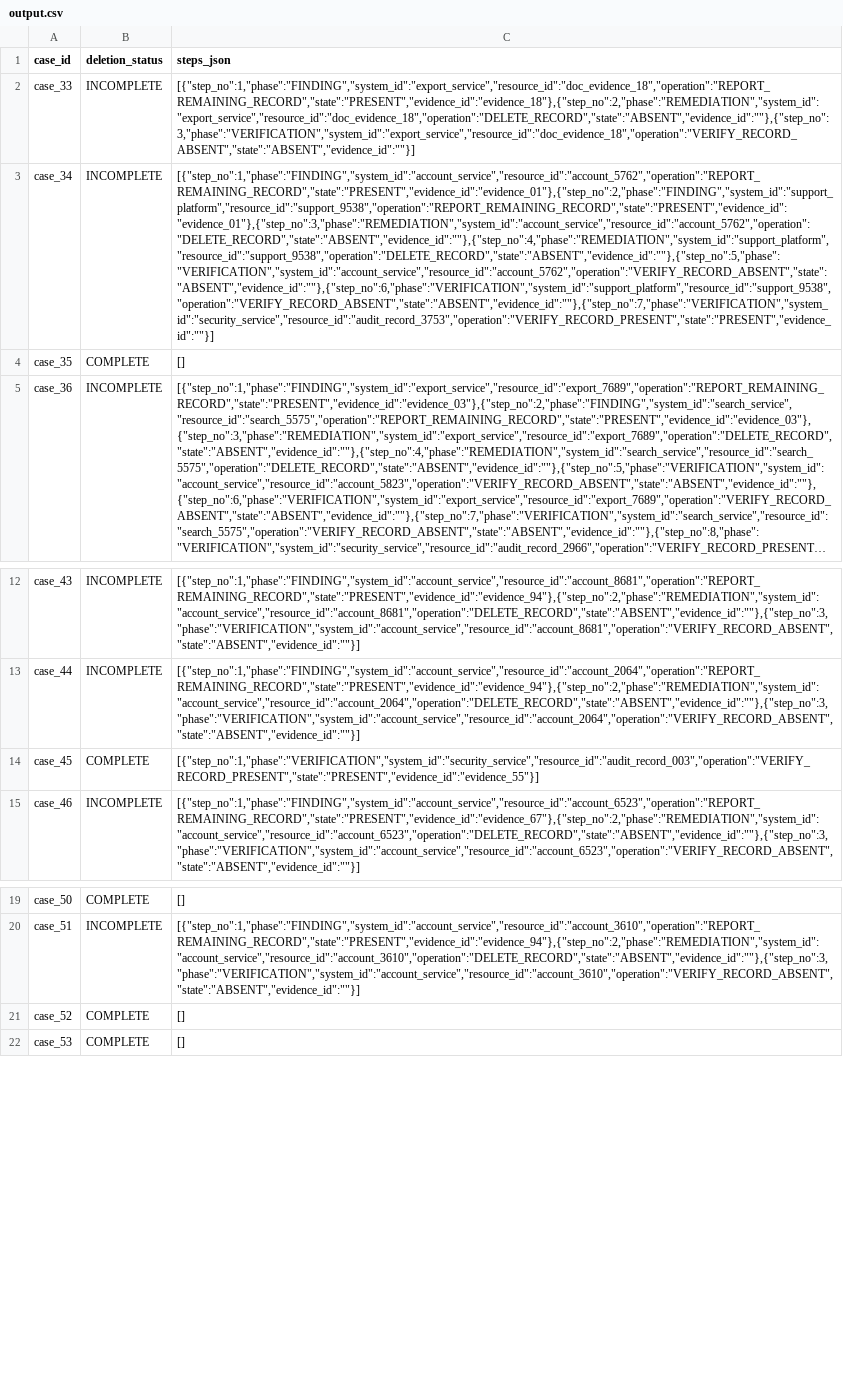
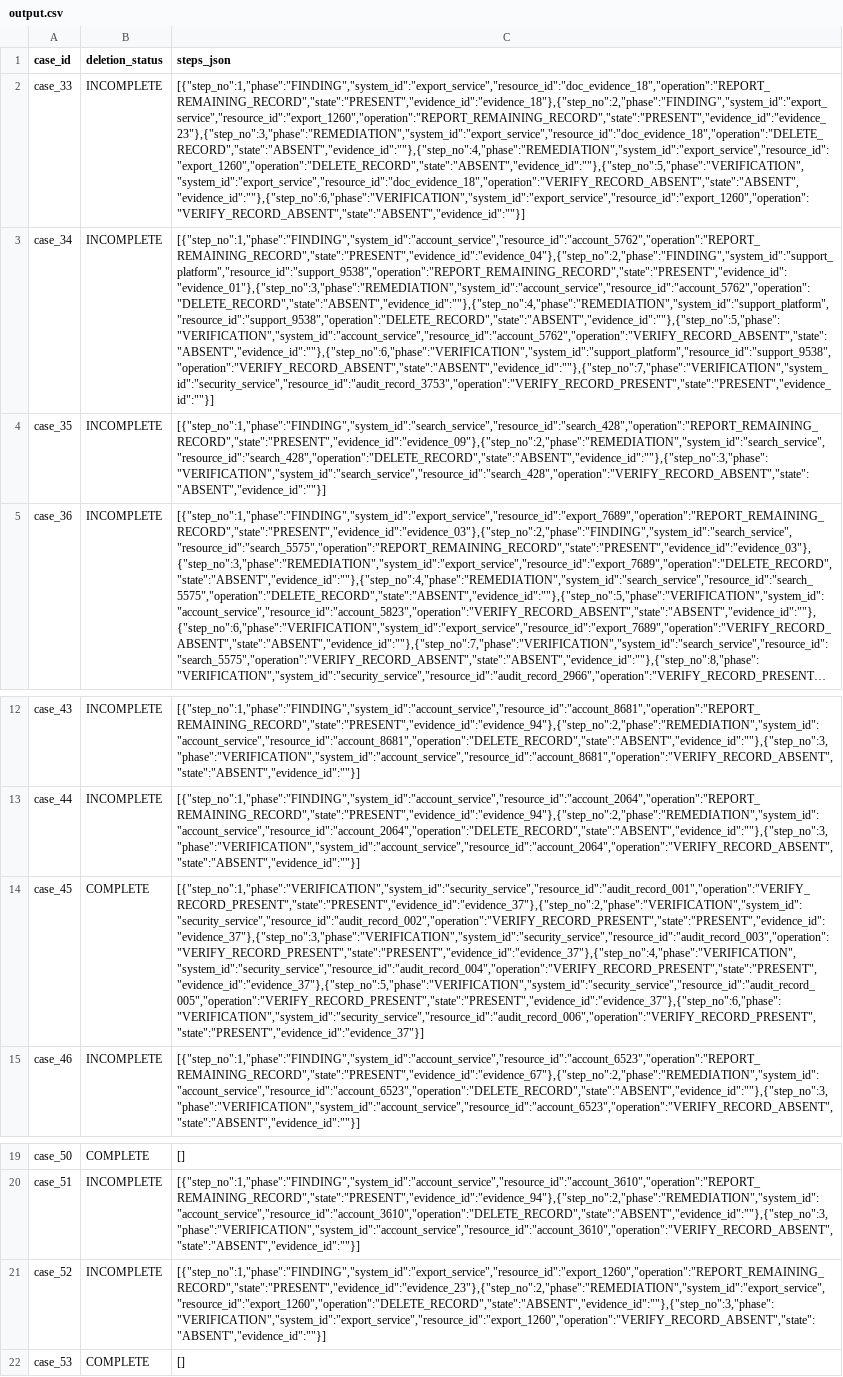
Before and after one commit to Atharav001/hackerrank-orchestrate-ghost-data-deletion, a CSV file: output.csv, drawn as a sheet; only a part is shown, gaps mark what is left out; long unchanged cells end in …; the diff names each change by its address in the sheet, - before the commit and + after, or states it on an @@ line.

```diff
--- a/output.csv
+++ b/output.csv
-C2 (steps_json): [{"step_no":1,"phase":"FINDING","system_id":"export_service","resource_id":"doc_evidence_18","operation":"REPORT_REMAINING_RECORD","state":"PRESENT","evidence_id":"evidence_18"},{"step_no":2,"phase":"REMEDIATION","system_id":"export_service","resource_id":"doc_evidence_18","operation":"DELETE_RECORD","state":"ABSENT","evidence_id":""},{"step_no":3,"phase":"VERIFICATION","system_id":"export_service","resource_id":"doc_evidence_18","operation":"VERIFY_RECORD_ABSENT","state":"ABSENT","evidence_id":""}]
+C2 (steps_json): [{"step_no":1,"phase":"FINDING","system_id":"export_service","resource_id":"doc_evidence_18","operation":"REPORT_REMAINING_RECORD","state":"PRESENT","evidence_id":"evidence_18"},{"step_no":2,"phase":"FINDING","system_id":"export_service","resource_id":"export_1260","operation":"REPORT_REMAINING_RECORD","state":"PRESENT","evidence_id":"evidence_23"},{"step_no":3,"phase":"REMEDIATION","system_id":"export_service","resource_id":"doc_evidence_18","operation":"DELETE_RECORD","state":"ABSENT","evidence_id":""},{"step_no":4,"phase":"REMEDIATION","system_id":"export_service","resource_id":"export_1260","operation":"DELETE_RECORD","state":"ABSENT","evidence_id":""},{"step_no":5,"phase":"VERIFICATION","system_id":"export_service","resource_id":"doc_evidence_18","operation":"VERIFY_RECORD_ABSENT","state":"ABSENT","evidence_id":""},{"step_no":6,"phase":"VERIFICATION","system_id":"export_service","resource_id":"export_1260","operation":"VERIFY_RECORD_ABSENT","state":"ABSENT","evidence_id":""}]
-C3 (steps_json): [{"step_no":1,"phase":"FINDING","system_id":"account_service","resource_id":"account_5762","operation":"REPORT_REMAINING_RECORD","state":"PRESENT","evidence_id":"evidence_01"},{"step_no":2,"phase":"FINDING","system_id":"support_platform","resource_id":"support_9538","operation":"REPORT_REMAINING_RECORD","state":"PRESENT","evidence_id":"evidence_01"},{"step_no":3,"phase":"REMEDIATION","system_id":"account_service","resource_id":"account_5762","operation":"DELETE_RECORD","state":"ABSENT","evidence_id":""},{"step_no":4,"phase":"REMEDIATION","system_id":"support_platform","resource_id":"support_9538","operation":"DELETE_RECORD","state":"ABSENT","evidence_id":""},{"step_no":5,"phase":"VERIFICATION","system_id":"account_service","resource_id":"account_5762","operation":"VERIFY_RECORD_ABSENT","state":"ABSENT","evidence_id":""},{"step_no":6,"phase":"VERIFICATION","system_id":"support_platform","resource_id":"support_9538","operation":"VERIFY_RECORD_ABSENT","state":"ABSENT","evidence_id":""},{"step_no":7,"phase":"VERIFICATION","system_id":"security_service","resource_id":"audit_record_3753","operation":"VERIFY_RECORD_PRESENT","state":"PRESENT","evidence_id":""}]
+C3 (steps_json): [{"step_no":1,"phase":"FINDING","system_id":"account_service","resource_id":"account_5762","operation":"REPORT_REMAINING_RECORD","state":"PRESENT","evidence_id":"evidence_04"},{"step_no":2,"phase":"FINDING","system_id":"support_platform","resource_id":"support_9538","operation":"REPORT_REMAINING_RECORD","state":"PRESENT","evidence_id":"evidence_01"},{"step_no":3,"phase":"REMEDIATION","system_id":"account_service","resource_id":"account_5762","operation":"DELETE_RECORD","state":"ABSENT","evidence_id":""},{"step_no":4,"phase":"REMEDIATION","system_id":"support_platform","resource_id":"support_9538","operation":"DELETE_RECORD","state":"ABSENT","evidence_id":""},{"step_no":5,"phase":"VERIFICATION","system_id":"account_service","resource_id":"account_5762","operation":"VERIFY_RECORD_ABSENT","state":"ABSENT","evidence_id":""},{"step_no":6,"phase":"VERIFICATION","system_id":"support_platform","resource_id":"support_9538","operation":"VERIFY_RECORD_ABSENT","state":"ABSENT","evidence_id":""},{"step_no":7,"phase":"VERIFICATION","system_id":"security_service","resource_id":"audit_record_3753","operation":"VERIFY_RECORD_PRESENT","state":"PRESENT","evidence_id":""}]
-B4 (deletion_status): COMPLETE
+B4 (deletion_status): INCOMPLETE
-C4 (steps_json): []
+C4 (steps_json): [{"step_no":1,"phase":"FINDING","system_id":"search_service","resource_id":"search_428","operation":"REPORT_REMAINING_RECORD","state":"PRESENT","evidence_id":"evidence_09"},{"step_no":2,"phase":"REMEDIATION","system_id":"search_service","resource_id":"search_428","operation":"DELETE_RECORD","state":"ABSENT","evidence_id":""},{"step_no":3,"phase":"VERIFICATION","system_id":"search_service","resource_id":"search_428","operation":"VERIFY_RECORD_ABSENT","state":"ABSENT","evidence_id":""}]
-C14 (steps_json): [{"step_no":1,"phase":"VERIFICATION","system_id":"security_service","resource_id":"audit_record_003","operation":"VERIFY_RECORD_PRESENT","state":"PRESENT","evidence_id":"evidence_55"}]
+C14 (steps_json): [{"step_no":1,"phase":"VERIFICATION","system_id":"security_service","resource_id":"audit_record_001","operation":"VERIFY_RECORD_PRESENT","state":"PRESENT","evidence_id":"evidence_37"},{"step_no":2,"phase":"VERIFICATION","system_id":"security_service","resource_id":"audit_record_002","operation":"VERIFY_RECORD_PRESENT","state":"PRESENT","evidence_id":"evidence_37"},{"step_no":3,"phase":"VERIFICATION","system_id":"security_service","resource_id":"audit_record_003","operation":"VERIFY_RECORD_PRESENT","state":"PRESENT","evidence_id":"evidence_37"},{"step_no":4,"phase":"VERIFICATION","system_id":"security_service","resource_id":"audit_record_004","operation":"VERIFY_RECORD_PRESENT","state":"PRESENT","evidence_id":"evidence_37"},{"step_no":5,"phase":"VERIFICATION","system_id":"security_service","resource_id":"audit_record_005","operation":"VERIFY_RECORD_PRESENT","state":"PRESENT","evidence_id":"evidence_37"},{"step_no":6,"phase":"VERIFICATION","system_id":"security_service","resource_id":"audit_record_006","operation":"VERIFY_RECORD_PRESENT","state":"PRESENT","evidence_id":"evidence_37"}]
-B21 (deletion_status): COMPLETE
+B21 (deletion_status): INCOMPLETE
-C21 (steps_json): []
+C21 (steps_json): [{"step_no":1,"phase":"FINDING","system_id":"export_service","resource_id":"export_1260","operation":"REPORT_REMAINING_RECORD","state":"PRESENT","evidence_id":"evidence_23"},{"step_no":2,"phase":"REMEDIATION","system_id":"export_service","resource_id":"export_1260","operation":"DELETE_RECORD","state":"ABSENT","evidence_id":""},{"step_no":3,"phase":"VERIFICATION","system_id":"export_service","resource_id":"export_1260","operation":"VERIFY_RECORD_ABSENT","state":"ABSENT","evidence_id":""}]
```
Also changed, not shown: 13 other files.
